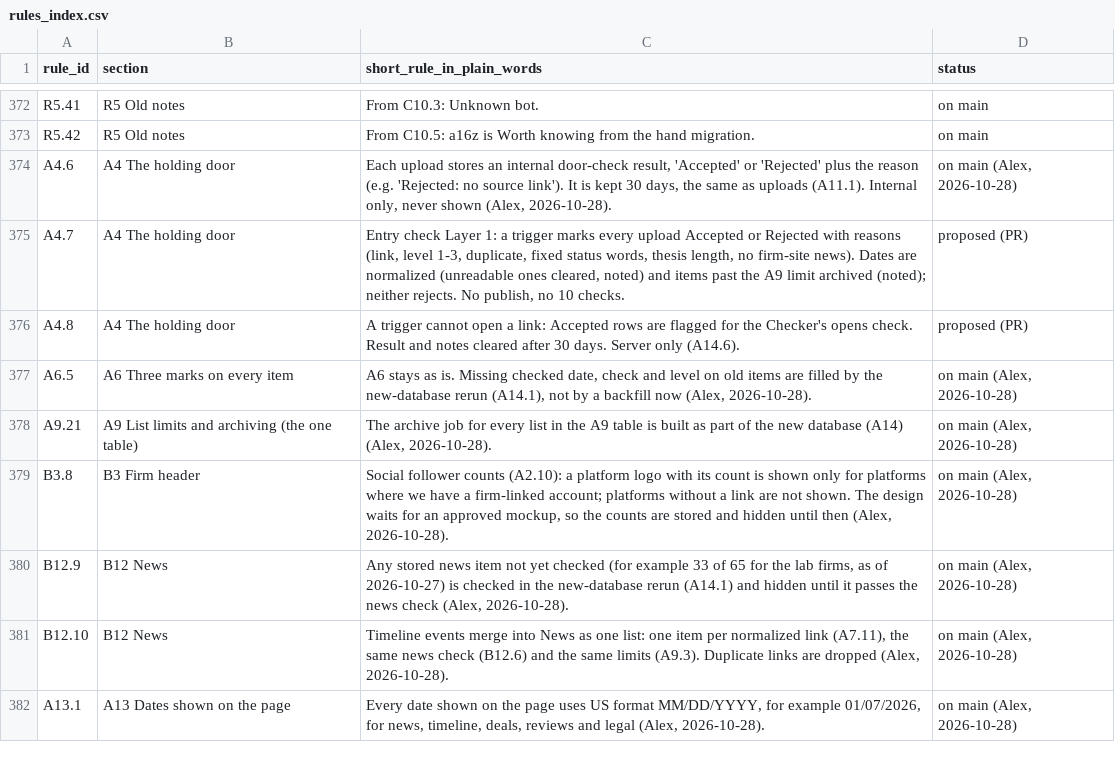
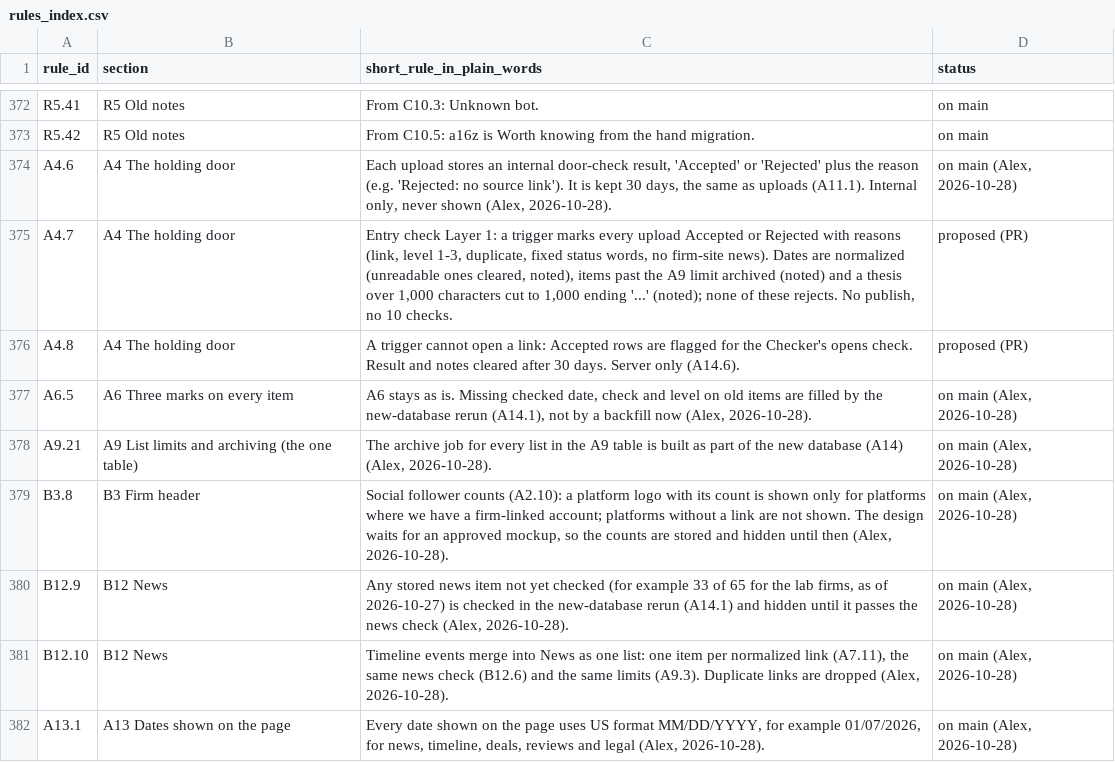
Before and after one commit to mindgame77/regrettamine, a CSV file: docs/rules_index.csv, drawn as a sheet; only a part is shown, gaps mark what is left out.

Commit message:
entry check: cut thesis over 1,000 chars instead of rejecting; test queue rows

```diff
--- a/docs/rules_index.csv
+++ b/docs/rules_index.csv
@@ -374,3 +374,3 @@ R5.42,R5 Old notes,From C10.5: a16z is Worth knowing from the hand migration.,on
 A4.6,A4 The holding door,"Each upload stores an internal door-check result, 'Accepted' or 'Rejected' plus the reason (e.g. 'Rejected: no source link'). It is kept 30 days, the same as uploads (A11.1). Internal only, never shown (Alex, 2026-10-28).","on main (Alex, 2026-10-28)"
-A4.7,A4 The holding door,"Entry check Layer 1: a trigger marks every upload Accepted or Rejected with reasons (link, level 1-3, duplicate, fixed status words, thesis length, no firm-site news). Dates are normalized (unreadable ones cleared, noted) and items past the A9 limit archived (noted); neither rejects. No publish, no 10 checks.",proposed (PR)
+A4.7,A4 The holding door,"Entry check Layer 1: a trigger marks every upload Accepted or Rejected with reasons (link, level 1-3, duplicate, fixed status words, no firm-site news). Dates are normalized (unreadable ones cleared, noted), items past the A9 limit archived (noted) and a thesis over 1,000 characters cut to 1,000 ending '...' (noted); none of these rejects. No publish, no 10 checks.",proposed (PR)
 A4.8,A4 The holding door,"A trigger cannot open a link: Accepted rows are flagged for the Checker's opens check. Result and notes cleared after 30 days. Server only (A14.6).",proposed (PR)
```
Also changed, not shown: 3 other files.
